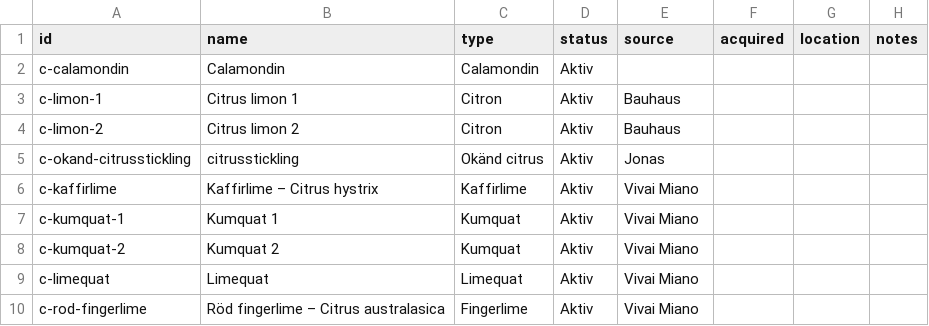
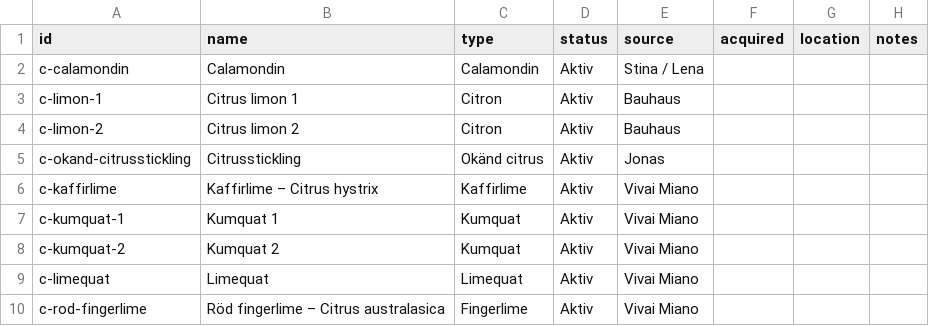
Before and after one commit to huasdy/mina-vaxter, a CSV file: data/citrus.csv, drawn as a sheet.

```diff
--- a/data/citrus.csv
+++ b/data/citrus.csv
@@ -1,6 +1,6 @@
 id,name,type,status,source,acquired,location,notes
-c-calamondin,Calamondin,Calamondin,Aktiv,,,,
+c-calamondin,Calamondin,Calamondin,Aktiv,Stina / Lena,,,
 c-limon-1,Citrus limon 1,Citron,Aktiv,Bauhaus,,,
 c-limon-2,Citrus limon 2,Citron,Aktiv,Bauhaus,,,
-c-okand-citrusstickling,citrusstickling,Okänd citrus,Aktiv,Jonas,,,
+c-okand-citrusstickling,Citrusstickling,Okänd citrus,Aktiv,Jonas,,,
 c-kaffirlime,Kaffirlime – Citrus hystrix,Kaffirlime,Aktiv,Vivai Miano,,,
```
Also changed, not shown: data/pelargoner.csv, data/udda.csv, 7 other files.
